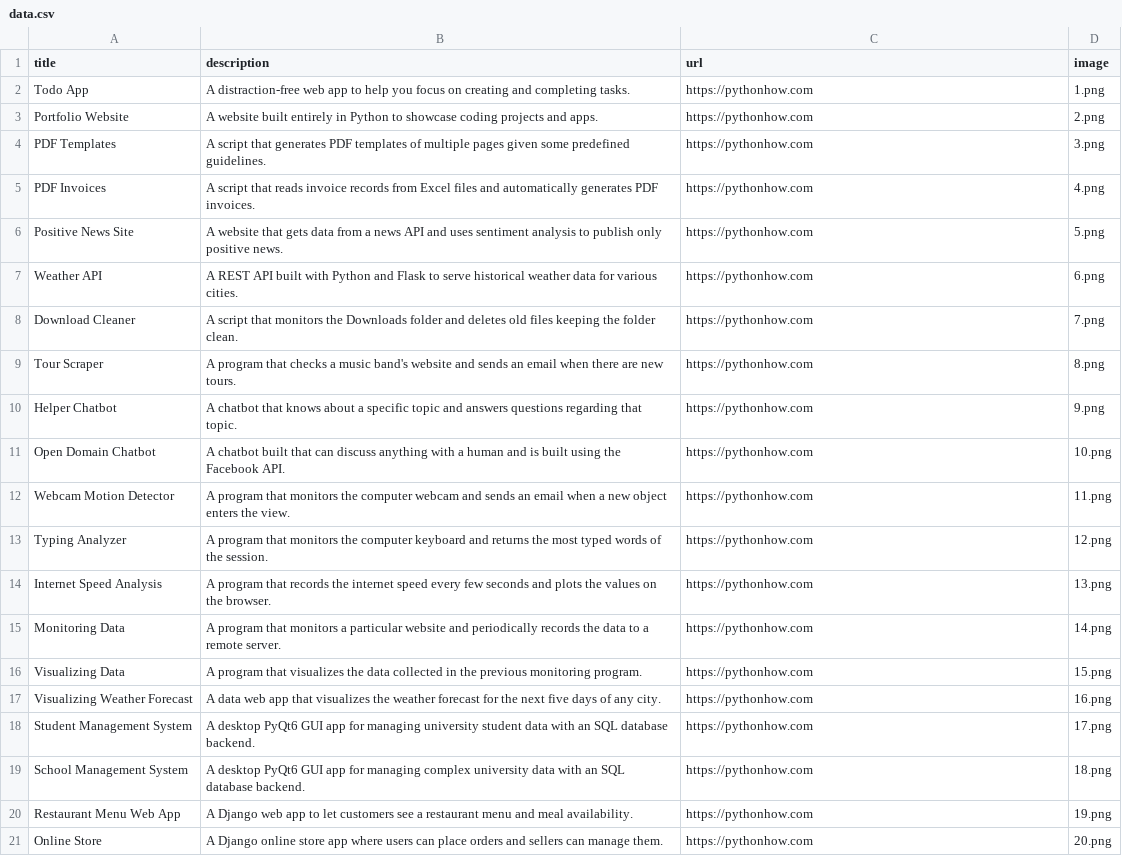
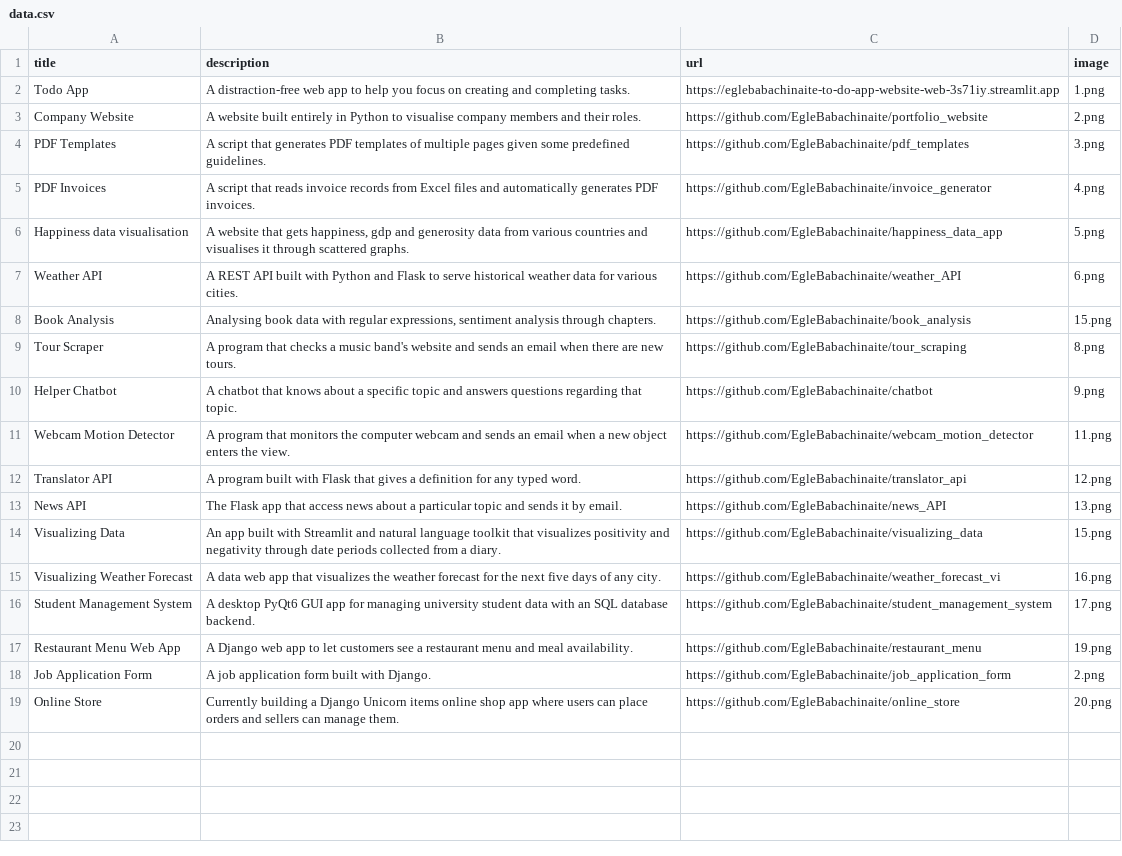
Before and after one commit to EgleBabachinaite/portfolio, a CSV file: data.csv, drawn as a sheet.

```diff
--- a/data.csv
+++ b/data.csv
@@ -1,21 +1,19 @@
 title;description;url;image
-Todo App;A distraction-free web app to help you focus on creating and completing tasks.;https://pythonhow.com;1.png
-Portfolio Website;A website built entirely in Python to showcase coding projects and apps.;https://pythonhow.com;2.png
-PDF Templates;A script that generates PDF templates of multiple pages given some predefined guidelines.;https://pythonhow.com;3.png
-PDF Invoices;A script that reads invoice records from Excel files and automatically generates PDF invoices.;https://pythonhow.com;4.png
-Positive News Site;A website that gets data from a news API and uses sentiment analysis to publish only positive news.;https://pythonhow.com;5.png
-Weather API;A REST API built with Python and Flask to serve historical weather data for various cities.;https://pythonhow.com;6.png
-Download Cleaner;A script that monitors the Downloads folder and deletes old files keeping the folder clean.;https://pythonhow.com;7.png
-Tour Scraper;A program that checks a music band's website and sends an email when there are new tours.;https://pythonhow.com;8.png
-Helper Chatbot;A chatbot that knows about a specific topic and answers questions regarding that topic.;https://pythonhow.com;9.png
-Open Domain Chatbot;A chatbot built that can discuss anything with a human and is built using the Facebook API.;https://pythonhow.com;10.png
-Webcam Motion Detector;A program that monitors the computer webcam and sends an email when a new object enters the view.;https://pythonhow.com;11.png
-Typing Analyzer;A program that monitors the computer keyboard and returns the most typed words of the session.;https://pythonhow.com;12.png
-Internet Speed Analysis;A program that records the internet speed every few seconds and plots the values on the browser.;https://pythonhow.com;13.png
-Monitoring Data;A program that monitors a particular website and periodically records the data to a remote server.;https://pythonhow.com;14.png
-Visualizing Data;A program that visualizes the data collected in the previous monitoring program. ;https://pythonhow.com;15.png
-Visualizing Weather Forecast;A data web app that visualizes the weather forecast for the next five days of any city.;https://pythonhow.com;16.png
-Student Management System;A desktop PyQt6 GUI app for managing university student data with an SQL database backend.;https://pythonhow.com;17.png
-School Management System;A desktop PyQt6 GUI app for managing complex university data with an SQL database backend.;https://pythonhow.com;18.png
-Restaurant Menu Web App;A Django web app to let customers see a restaurant menu and meal availability.;https://pythonhow.com;19.png
-Online Store;A Django online store app where users can place orders and sellers can manage them.;https://pythonhow.com;20.png
+Todo App;A distraction-free web app to help you focus on creating and completing tasks.;https://eglebabachinaite-to-do-app-website-web-3s71iy.streamlit.app;1.png
+Company Website;A website built entirely in Python to visualise company members and their roles.;https://github.com/EgleBabachinaite/portfolio_website;2.png
+PDF Templates;A script that generates PDF templates of multiple pages given some predefined guidelines.;https://github.com/EgleBabachinaite/pdf_templates;3.png
+PDF Invoices;A script that reads invoice records from Excel files and automatically generates PDF invoices.;https://github.com/EgleBabachinaite/invoice_generator;4.png
+Happiness data visualisation;A website that gets happiness, gdp and generosity data from various countries and visualises it through scattered graphs.;https://github.com/EgleBabachinaite/happiness_data_app;5.png
+Weather API;A REST API built with Python and Flask to serve historical weather data for various cities.;https://github.com/EgleBabachinaite/weather_API;6.png
+Book Analysis;Analysing book data with regular expressions, sentiment analysis through chapters.;https://github.com/EgleBabachinaite/book_analysis;15.png
+Tour Scraper;A program that checks a music band's website and sends an email when there are new tours.;https://github.com/EgleBabachinaite/tour_scraping;8.png
+Helper Chatbot;A chatbot that knows about a specific topic and answers questions regarding that topic.;https://github.com/EgleBabachinaite/chatbot;9.png
+Webcam Motion Detector;A program that monitors the computer webcam and sends an email when a new object enters the view.;https://github.com/EgleBabachinaite/webcam_motion_detector;11.png
+Translator API;A program built with Flask that gives a definition for any typed word.;https://github.com/EgleBabachinaite/translator_api;12.png
+News API;The Flask app that access news about a particular topic and sends it by email.;https://github.com/EgleBabachinaite/news_API;13.png
+Visualizing Data;An app built with Streamlit and natural language toolkit that visualizes positivity and negativity through date periods collected from a diary.;https://github.com/EgleBabachinaite/visualizing_data;15.png
+Visualizing Weather Forecast;A data web app that visualizes the weather forecast for the next five days of any city.;https://github.com/EgleBabachinaite/weather_forecast_vi;16.png
+Student Management System;A desktop PyQt6 GUI app for managing university student data with an SQL database backend.;https://github.com/EgleBabachinaite/student_management_system;17.png
+Restaurant Menu Web App;A Django web app to let customers see a restaurant menu and meal availability.;https://github.com/EgleBabachinaite/restaurant_menu;19.png
+Job Application Form;A job application form built with Django.;https://github.com/EgleBabachinaite/job_application_form;2.png
+Online Store;Currently building a Django Unicorn items online shop app where users can place orders and sellers can manage them.;https://github.com/EgleBabachinaite/online_store;20.png
```
Also changed, not shown: 4 other files.
